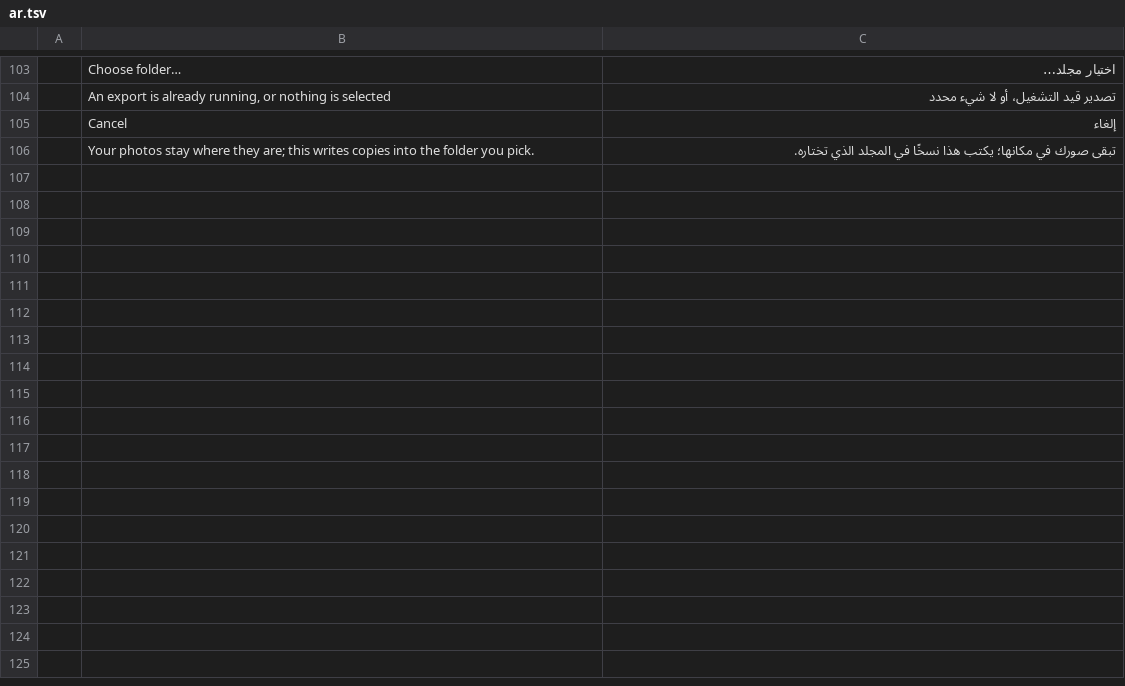
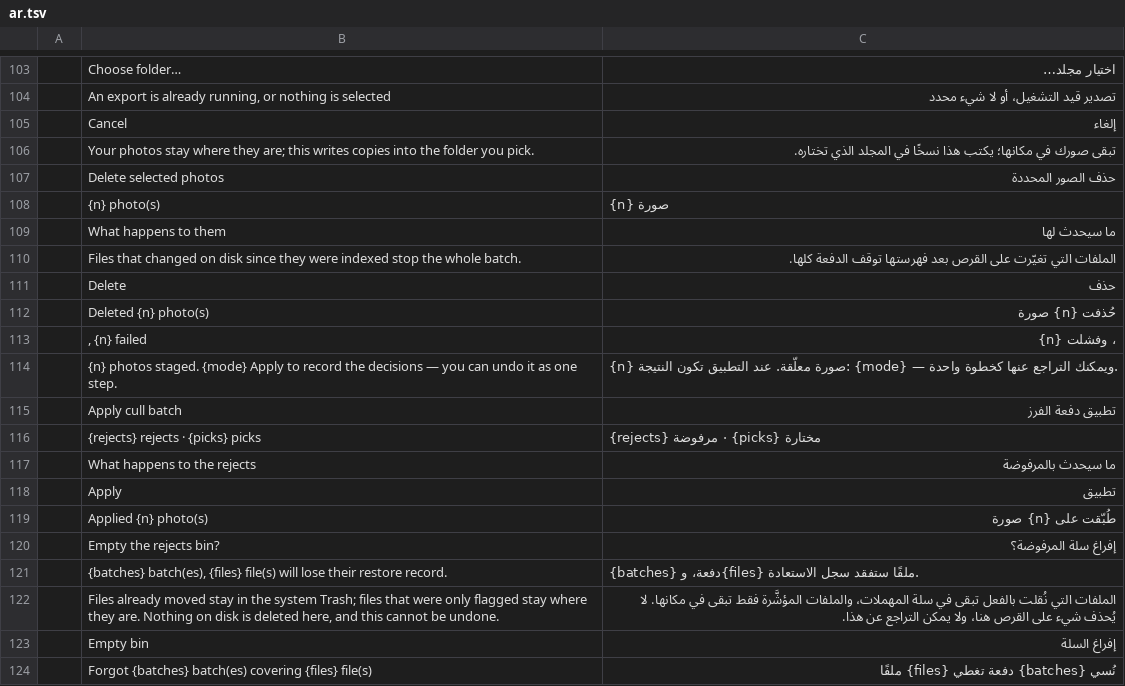
Before and after one commit to Topzic/sortlens-rust, a TSV file: crates/ui/src/i18n/ar.tsv, drawn as a sheet; only a part is shown, gaps mark what is left out; the diff names each change by its address in the sheet, - before the commit and + after, or states it on an @@ line.

Commit message:
feat: the screens that delete files ask, warn and count in your language
The three confirmations that destroy files - the similar view's delete, the cull batch's Apply and the rejects-bin emptying - word their counts, modes, changed-on-disk warning and toasts through the ar/ja catalogues. Counts are fmt templates so English's plural is not forced on a language, the warning is one shared key, and the staged line is one template with the mode in a placeholder. The catalogue audit now reads fmt templates as well as tl! literals, so a template without a row fails the test instead of painting English. English text is unchanged and every screenshot baseline still matches.

```diff
--- a/crates/ui/src/i18n/ar.tsv
+++ b/crates/ui/src/i18n/ar.tsv
+row 107:  | Delete selected photos | حذف الصور المحددة
+row 108:  | {n} photo(s) | {n} صورة
+row 109:  | What happens to them | ما سيحدث لها
+row 110:  | Files that changed on disk since they were indexed stop the whole batch. | الملفات التي تغيّرت على القرص بعد فهرستها توقف الدفعة كلها.
+row 111:  | Delete | حذف
+row 112:  | Deleted {n} photo(s) | حُذفت {n} صورة
+row 113:  | , {n} failed | ، وفشلت {n}
+row 114:  | {n} photos staged. {mode} Apply to record the decisions — you can undo it as one step. | {n} صورة معلّقة. عند التطبيق تكون النتيجة: {mode} — ويمكنك التراجع عنها كخطوة واحدة.
+row 115:  | Apply cull batch | تطبيق دفعة الفرز
+row 116:  | {rejects} rejects · {picks} picks | {rejects} مرفوضة · {picks} مختارة
+row 117:  | What happens to the rejects | ما سيحدث بالمرفوضة
+row 118:  | Apply | تطبيق
+row 119:  | Applied {n} photo(s) | طُبّقت على {n} صورة
+row 120:  | Empty the rejects bin? | إفراغ سلة المرفوضة؟
+row 121:  | {batches} batch(es), {files} file(s) will lose their restore record. | {batches} دفعة، و{files} ملفًا ستفقد سجل الاستعادة.
+row 122:  | Files already moved stay in the system Trash; files that were only flagged stay where they are. Nothing on disk is deleted here, and this cannot be undone. | الملفات التي نُقلت بالفعل تبقى في سلة المهملات، والملفات المؤشَّرة فقط تبقى في مكانها. لا يُحذف شيء على القرص هنا، ولا يمكن التراجع عن هذا.
+row 123:  | Empty bin | إفراغ السلة
+row 124:  | Forgot {batches} batch(es) covering {files} file(s) | نُسي {batches} دفعة تغطي {files} ملفًا
```
Also changed, not shown: crates/ui/src/i18n/ja.tsv, 6 other files.
